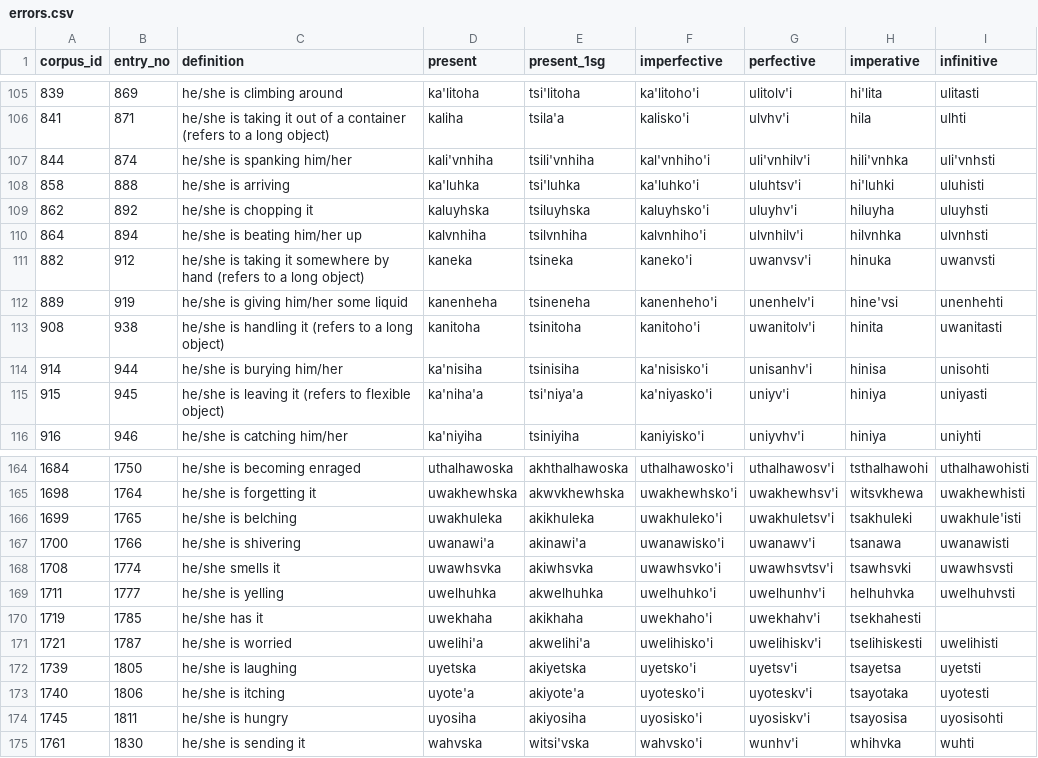
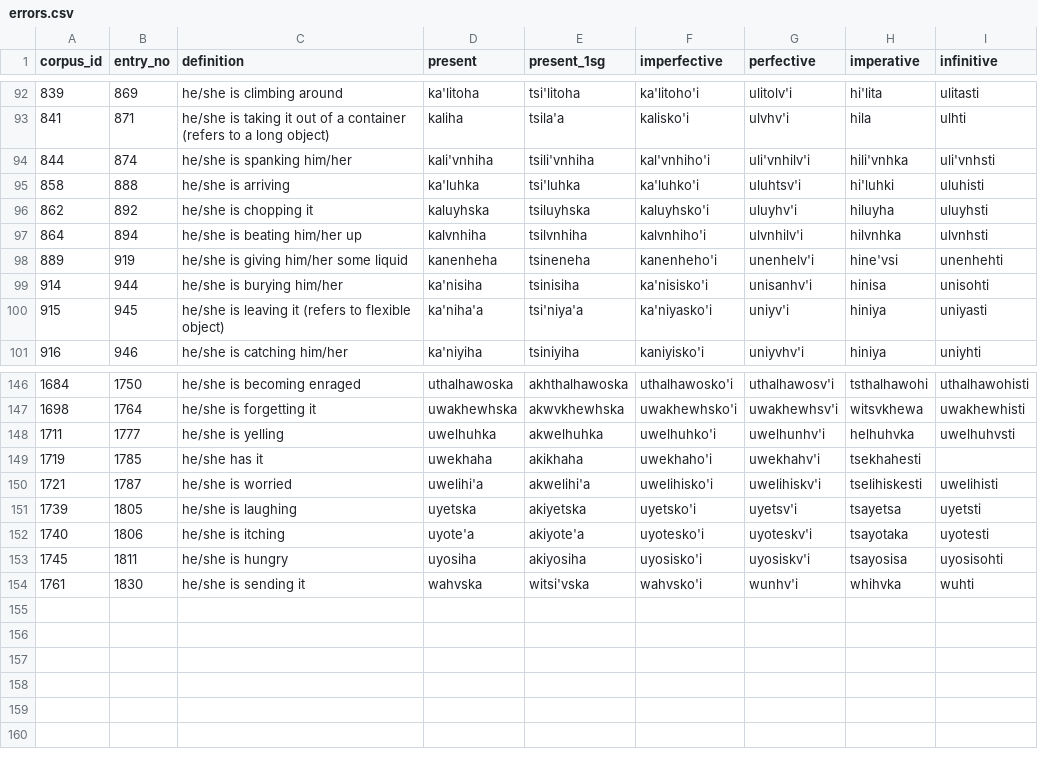
Before and after one commit to CharlieMcVicker/parC-macros, a CSV file: errors.csv, drawn as a sheet; only a part is shown, gaps mark what is left out; the diff covers the shown part only.

Commit message:
handle long start stems

```diff
--- a/errors.csv
+++ b/errors.csv
@@ -110,5 +97,3 @@ corpus_id,entry_no,definition,present,present_1sg,imperfective,perfective,impera
 864,894,he/she is beating him/her up,kalvnhiha,tsilvnhiha,kalvnhiho'i,ulvnhilv'i,hilvnhka,ulvnhsti
-882,912,he/she is taking it somewhere by hand (refers to a long object),kaneka,tsineka,kaneko'i,uwanvsv'i,hinuka,uwanvsti
 889,919,he/she is giving him/her some liquid,kanenheha,tsineneha,kanenheho'i,unenhelv'i,hine'vsi,unenhehti
-908,938,he/she is handling it (refers to a long object),kanitoha,tsinitoha,kanitoho'i,uwanitolv'i,hinita,uwanitasti
 914,944,he/she is burying him/her,ka'nisiha,tsinisiha,ka'nisisko'i,unisanhv'i,hinisa,unisohti
@@ -165,5 +147,2 @@ corpus_id,entry_no,definition,present,present_1sg,imperfective,perfective,impera
 1698,1764,he/she is forgetting it,uwakhewhska,akwvkhewhska,uwakhewhsko'i,uwakhewhsv'i,witsvkhewa,uwakhewhisti
-1699,1765,he/she is belching,uwakhuleka,akikhuleka,uwakhuleko'i,uwakhuletsv'i,tsakhuleki,uwakhule'isti
-1700,1766,he/she is shivering,uwanawi'a,akinawi'a,uwanawisko'i,uwanawv'i,tsanawa,uwanawisti
-1708,1774,he/she smells it,uwawhsvka,akiwhsvka,uwawhsvko'i,uwawhsvtsv'i,tsawhsvki,uwawhsvsti
 1711,1777,he/she is yelling,uwelhuhka,akwelhuhka,uwelhuhko'i,uwelhunhv'i,helhuhvka,uwelhuhvsti
```
Also changed, not shown: 16 removed rows elsewhere in this file, 5 other files.
